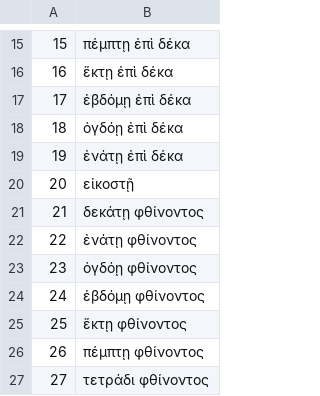
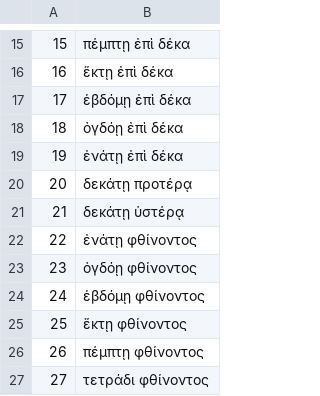
Before and after one commit to seanredmond/hemerologion-bot, a TSV file: day_names.tsv, drawn as a sheet; only a part is shown, gaps mark what is left out.

Commit message:
Correct names for the 20th and 21st

```diff
--- a/day_names.tsv
+++ b/day_names.tsv
@@ -19,4 +19,4 @@
 19	"ἐνάτῃ ἐπὶ δέκα"
-20	"εἰκοστῇ"
-21	"δεκάτῃ φθίνοντος"
+20	"δεκάτῃ προτέρᾳ"
+21	"δεκάτῃ ὑστέρᾳ"
 22	"ἐνάτῃ φθίνοντος"
```
